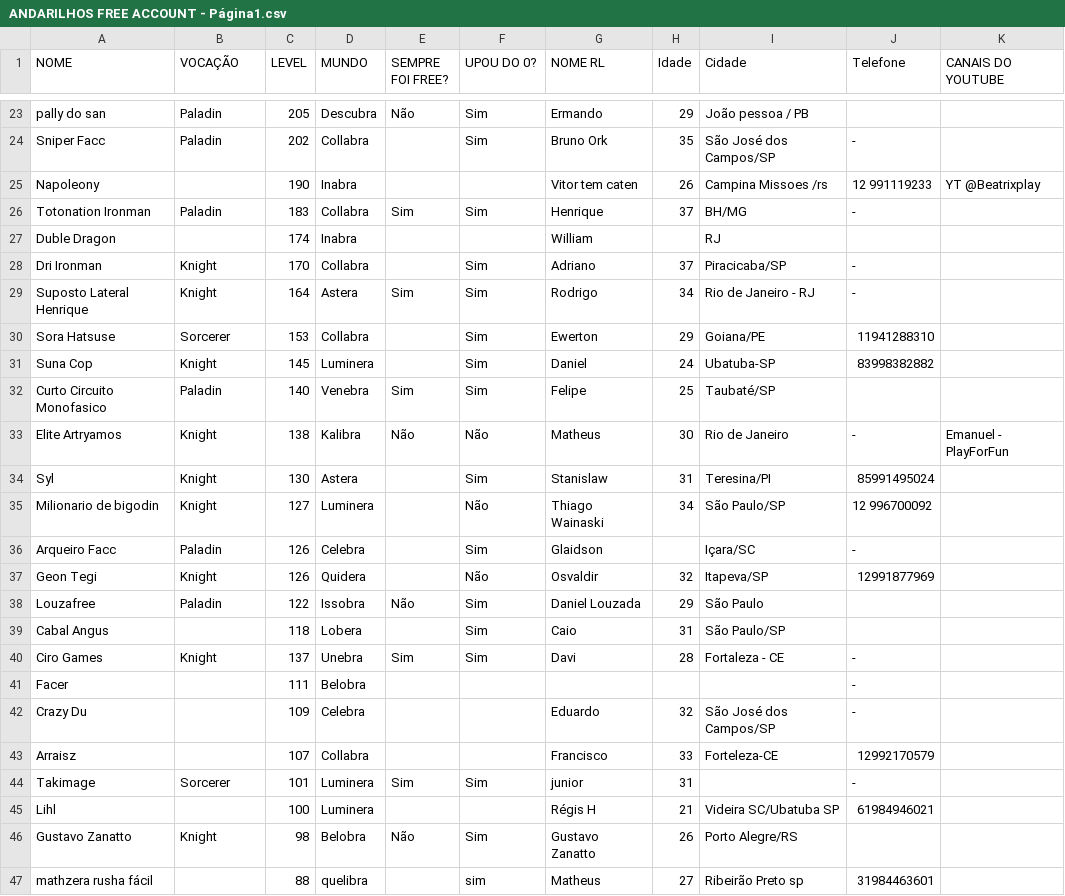
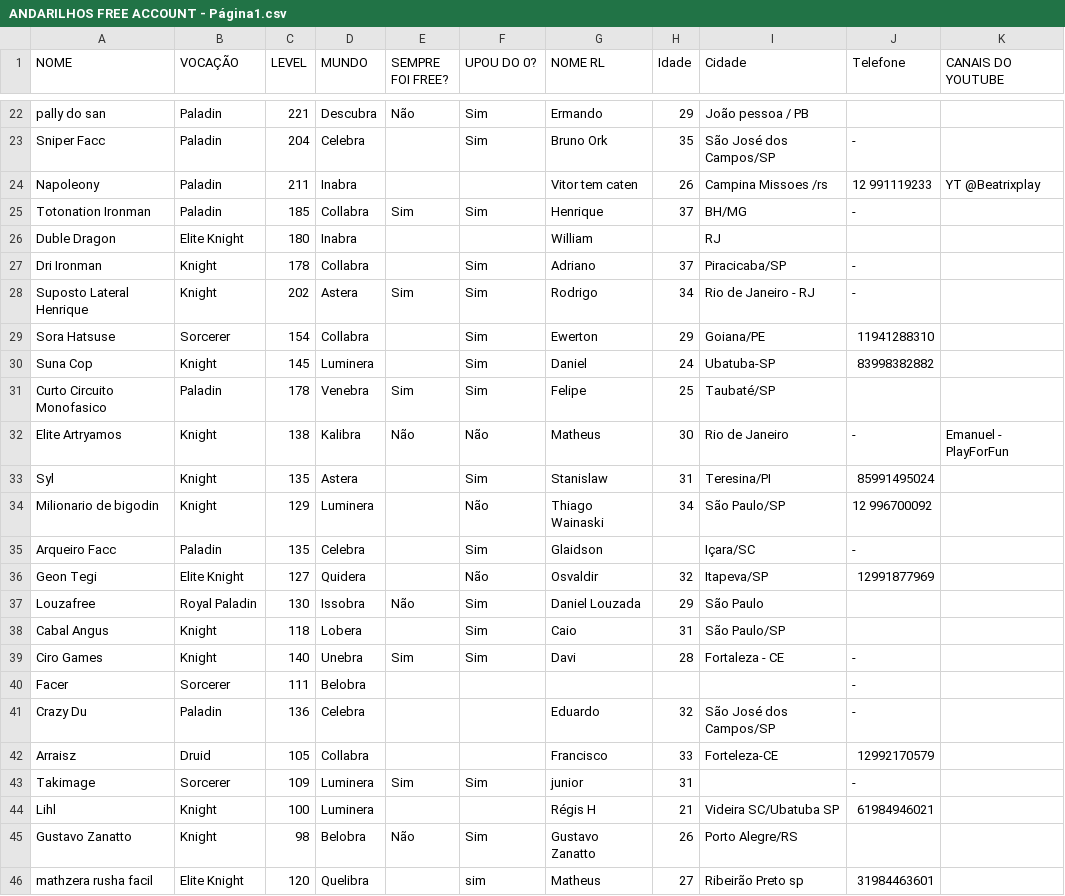
Before and after one commit to andarilhosfree/andarilhosfree.github.io, a CSV file: ANDARILHOS FREE ACCOUNT - Página1.csv, drawn as a sheet; only a part is shown, gaps mark what is left out; addresses are those after the commit; the diff covers the shown part only; the diff names each change by its address in the sheet, - before the commit and + after, or states it on an @@ line.

```diff
--- a/ANDARILHOS FREE ACCOUNT - Página1.csv
+++ b/ANDARILHOS FREE ACCOUNT - Página1.csv
-C22 (LEVEL): 205
+C22 (LEVEL): 221
-C23 (LEVEL): 202
+C23 (LEVEL): 204
-D23 (MUNDO): Collabra
+D23 (MUNDO): Celebra
-B24 (VOCAÇÃO): (empty)
+B24 (VOCAÇÃO): Paladin
-C24 (LEVEL): 190
+C24 (LEVEL): 211
-C25 (LEVEL): 183
+C25 (LEVEL): 185
-B26 (VOCAÇÃO): (empty)
+B26 (VOCAÇÃO): Elite Knight
-C26 (LEVEL): 174
+C26 (LEVEL): 180
-C27 (LEVEL): 170
+C27 (LEVEL): 178
-C28 (LEVEL): 164
+C28 (LEVEL): 202
-C29 (LEVEL): 153
+C29 (LEVEL): 154
-C31 (LEVEL): 140
+C31 (LEVEL): 178
-C33 (LEVEL): 130
+C33 (LEVEL): 135
-C34 (LEVEL): 127
+C34 (LEVEL): 129
-C35 (LEVEL): 126
+C35 (LEVEL): 135
-B36 (VOCAÇÃO): Knight
+B36 (VOCAÇÃO): Elite Knight
-C36 (LEVEL): 126
+C36 (LEVEL): 127
-B37 (VOCAÇÃO): Paladin
+B37 (VOCAÇÃO): Royal Paladin
-C37 (LEVEL): 122
+C37 (LEVEL): 130
-B38 (VOCAÇÃO): (empty)
+B38 (VOCAÇÃO): Knight
-C39 (LEVEL): 137
+C39 (LEVEL): 140
-B40 (VOCAÇÃO): (empty)
+B40 (VOCAÇÃO): Sorcerer
-B41 (VOCAÇÃO): (empty)
+B41 (VOCAÇÃO): Paladin
-C41 (LEVEL): 109
+C41 (LEVEL): 136
-B42 (VOCAÇÃO): (empty)
+B42 (VOCAÇÃO): Druid
-C42 (LEVEL): 107
+C42 (LEVEL): 105
-C43 (LEVEL): 101
+C43 (LEVEL): 109
-B44 (VOCAÇÃO): (empty)
+B44 (VOCAÇÃO): Knight
-A46 (NOME): mathzera rusha fácil
+A46 (NOME): mathzera rusha facil
-B46 (VOCAÇÃO): (empty)
+B46 (VOCAÇÃO): Elite Knight
-C46 (LEVEL): 88
+C46 (LEVEL): 120
-D46 (MUNDO): quelibra
+D46 (MUNDO): Quelibra
```
Also changed, not shown: 1 removed row and 47 edited cells elsewhere in this file, 1 other file.
